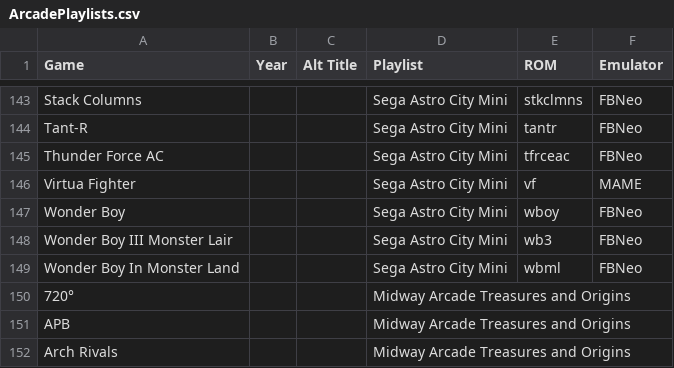
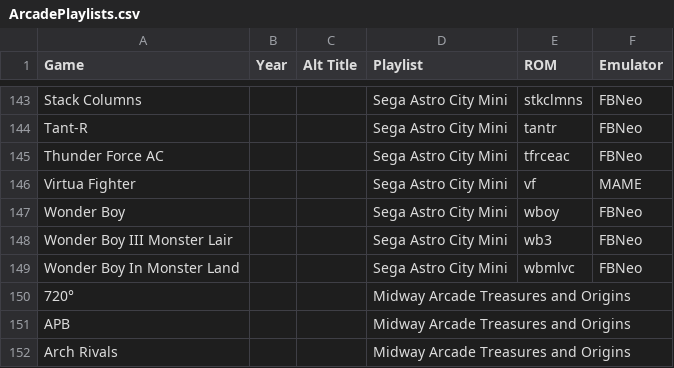
Before and after one commit to balb/lakka-playlists, a CSV file: ArcadePlaylists.csv, drawn as a sheet; only a part is shown, gaps mark what is left out.

```diff
--- a/ArcadePlaylists.csv
+++ b/ArcadePlaylists.csv
@@ -148,3 +148,3 @@ Wonder Boy,,,Sega Astro City Mini,wboy,FBNeo
 Wonder Boy III Monster Lair,,,Sega Astro City Mini,wb3,FBNeo
-Wonder Boy In Monster Land,,,Sega Astro City Mini,wbml,FBNeo
+Wonder Boy In Monster Land,,,Sega Astro City Mini,wbmlvc,FBNeo
 720°,,,Midway Arcade Treasures and Origins,,
```
Also changed, not shown: 1 other file.
